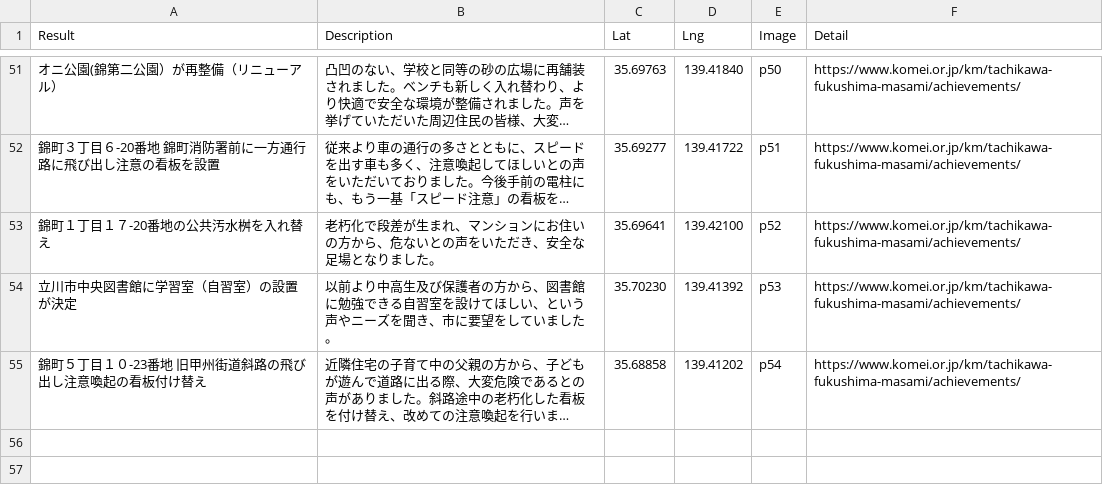
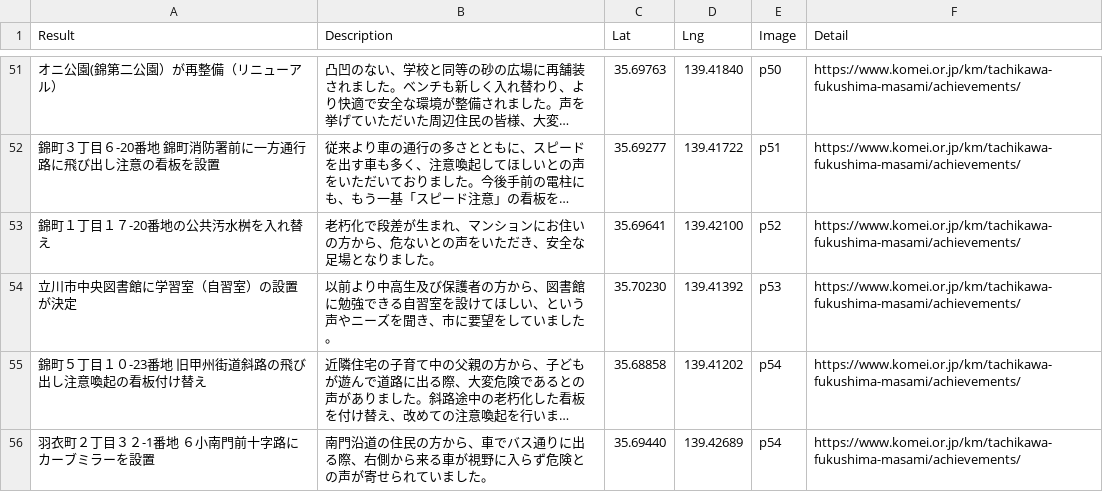
Before and after one commit to komeimap/tachikawa2022, a CSV file: data.csv, drawn as a sheet; only a part is shown, gaps mark what is left out; long unchanged cells end in …; the diff names each change by its address in the sheet, - before the commit and + after, or states it on an @@ line.

Commit message:
Update data.csv

```diff
--- a/data.csv
+++ b/data.csv
+row 56: 羽衣町２丁目３２-1番地 ６小南門前十字路にカーブミラーを設置 | 南門沿道の住民の方から、車でバス通りに出る際、右側から来る車が視野に入らず危険との声が寄せられていました。 | 35.69440 | 139.42689 | p54 | https://www.komei.or.jp/km/tachikawa-fukushima-masami/achievements/
```
